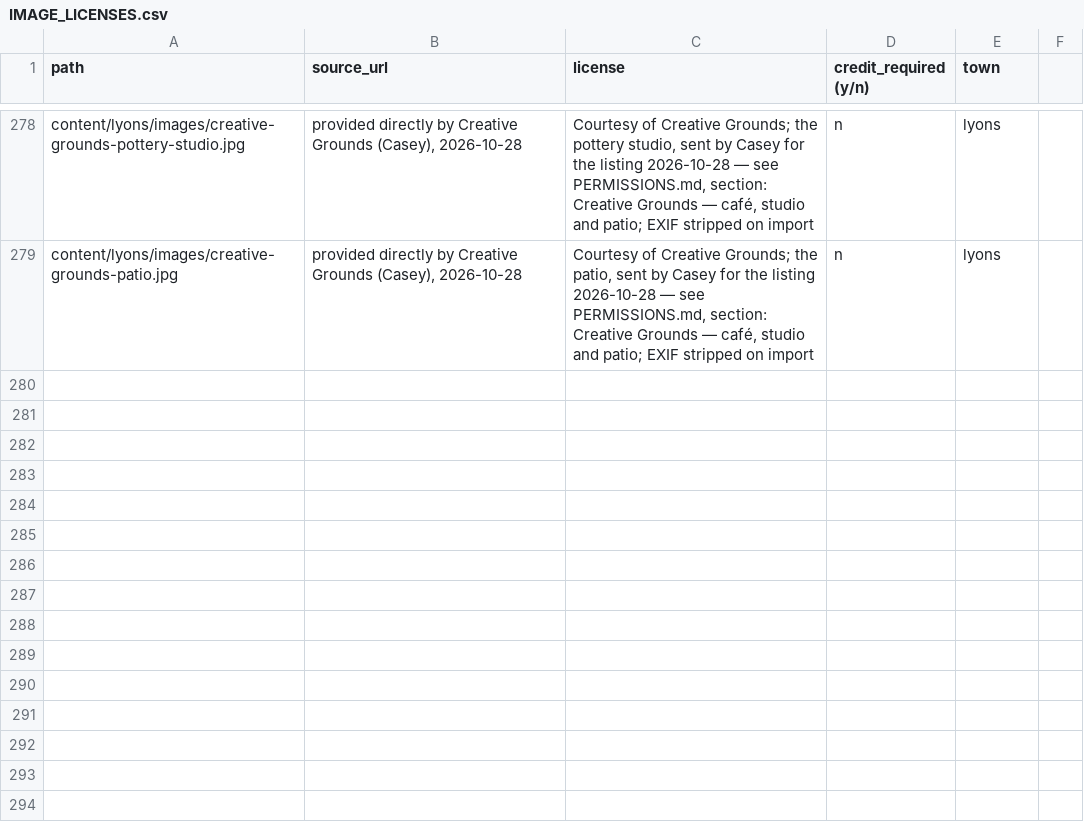
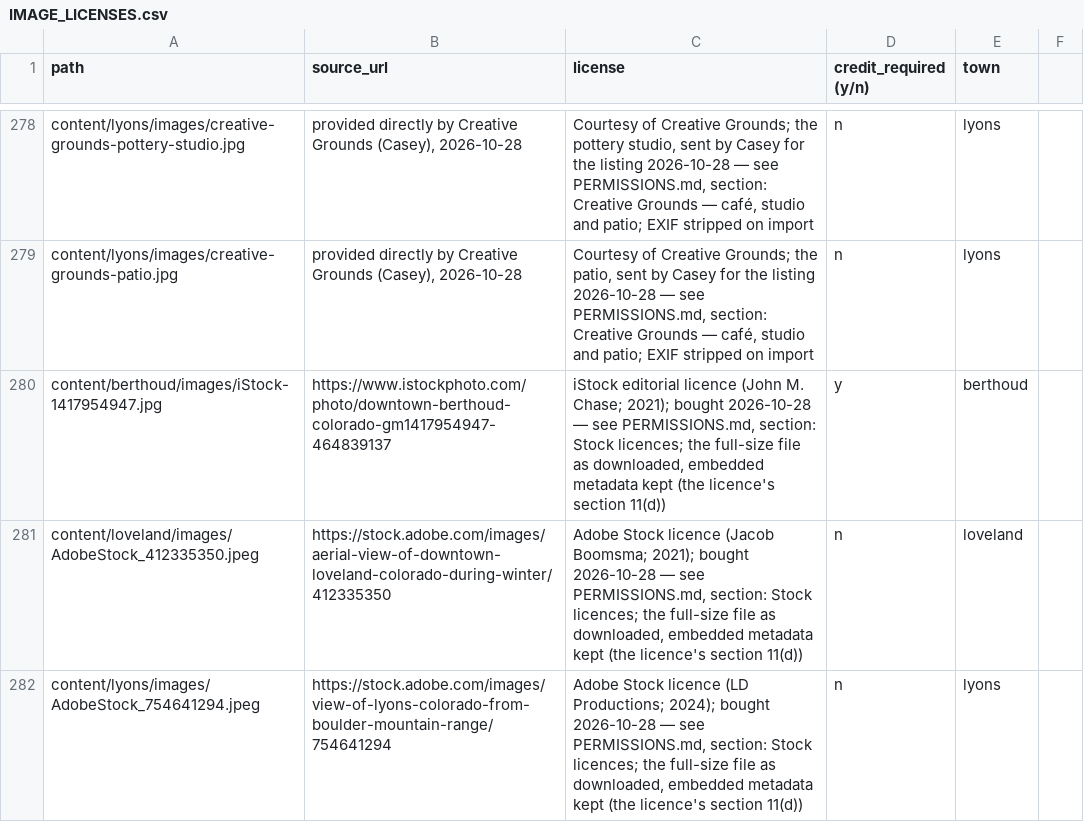
Before and after one commit to jlerner1965/insidethetowns, a CSV file: IMAGE_LICENSES.csv, drawn as a sheet; only a part is shown, gaps mark what is left out; the diff names each change by its address in the sheet, - before the commit and + after, or states it on an @@ line.

```diff
--- a/IMAGE_LICENSES.csv
+++ b/IMAGE_LICENSES.csv
+row 280: content/berthoud/images/iStock-1417954947.jpg | https://www.istockphoto.com/photo/downtown-berthoud-colorado-gm1417954947-464839137 | iStock editorial licence (John M. Chase; 2021); bought 2026-10-28 — see PERMISSIONS.md, section: Stock licences; the full-size file as downloaded, embedded metadata kept (the licence's section 11(d)) | y | berthoud
+row 281: content/loveland/images/AdobeStock_412335350.jpeg | https://stock.adobe.com/images/aerial-view-of-downtown-loveland-colorado-during-winter/412335350 | Adobe Stock licence (Jacob Boomsma; 2021); bought 2026-10-28 — see PERMISSIONS.md, section: Stock licences; the full-size file as downloaded, embedded metadata kept (the licence's section 11(d)) | n | loveland
+row 282: content/lyons/images/AdobeStock_754641294.jpeg | https://stock.adobe.com/images/view-of-lyons-colorado-from-boulder-mountain-range/754641294 | Adobe Stock licence (LD Productions; 2024); bought 2026-10-28 — see PERMISSIONS.md, section: Stock licences; the full-size file as downloaded, embedded metadata kept (the licence's section 11(d)) | n | lyons
```
Also changed, not shown: 15 other files.
